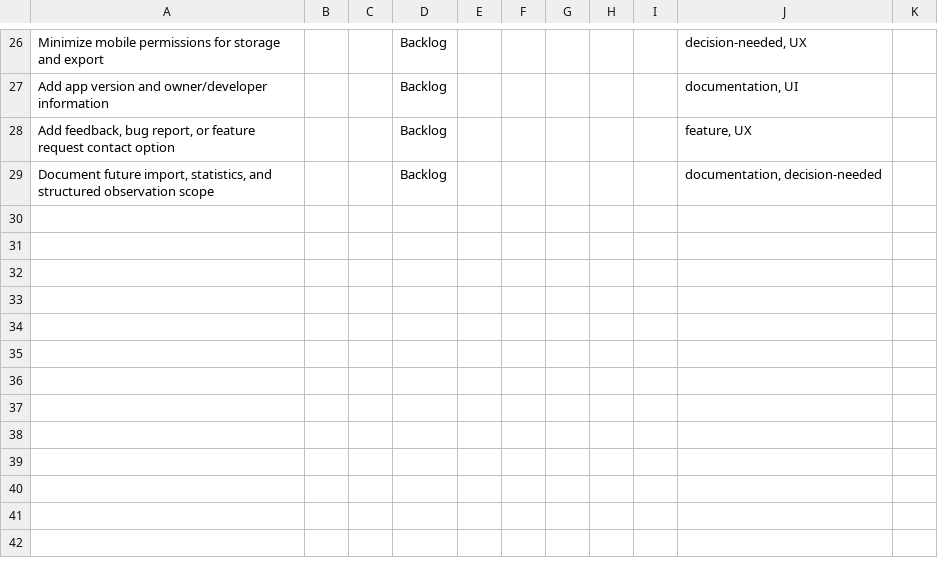
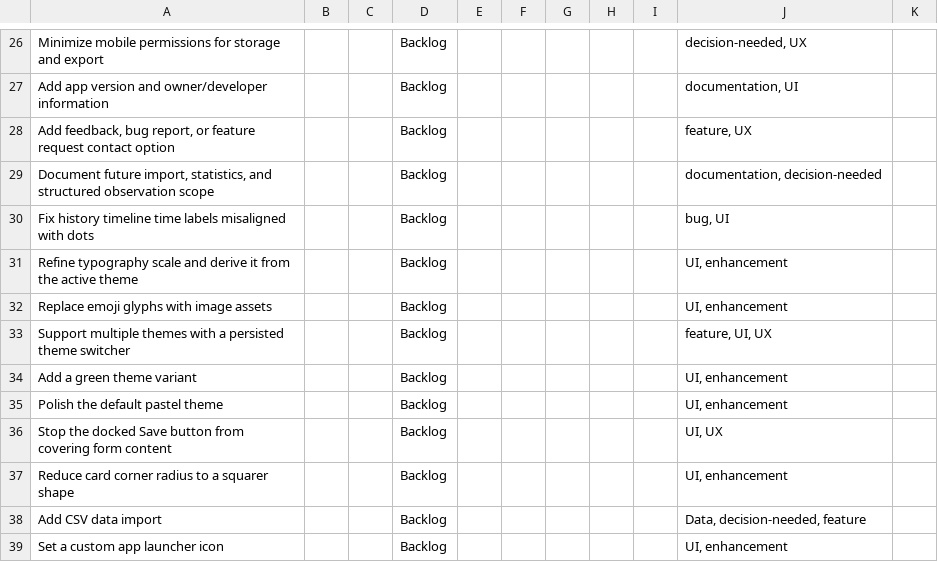
Before and after one commit to Javi801/peepoop-log, a TSV file: .github/issues/backlog.tsv, drawn as a sheet; only a part is shown, gaps mark what is left out; the diff names each change by its address in the sheet, - before the commit and + after, or states it on an @@ line.

Commit message:
chore(backlog): add UI, theming, and import backlog issues

```diff
--- a/.github/issues/backlog.tsv
+++ b/.github/issues/backlog.tsv
+row 30: Fix history timeline time labels misaligned with dots |  |  | Backlog |  |  |  |  |  | bug, UI
+row 31: Refine typography scale and derive it from the active theme |  |  | Backlog |  |  |  |  |  | UI, enhancement
+row 32: Replace emoji glyphs with image assets |  |  | Backlog |  |  |  |  |  | UI, enhancement
+row 33: Support multiple themes with a persisted theme switcher |  |  | Backlog |  |  |  |  |  | feature, UI, UX
+row 34: Add a green theme variant |  |  | Backlog |  |  |  |  |  | UI, enhancement
+row 35: Polish the default pastel theme |  |  | Backlog |  |  |  |  |  | UI, enhancement
+row 36: Stop the docked Save button from covering form content |  |  | Backlog |  |  |  |  |  | UI, UX
+row 37: Reduce card corner radius to a squarer shape |  |  | Backlog |  |  |  |  |  | UI, enhancement
+row 38: Add CSV data import |  |  | Backlog |  |  |  |  |  | Data, decision-needed, feature
+row 39: Set a custom app launcher icon |  |  | Backlog |  |  |  |  |  | UI, enhancement
```
Also changed, not shown: 1 other file.
